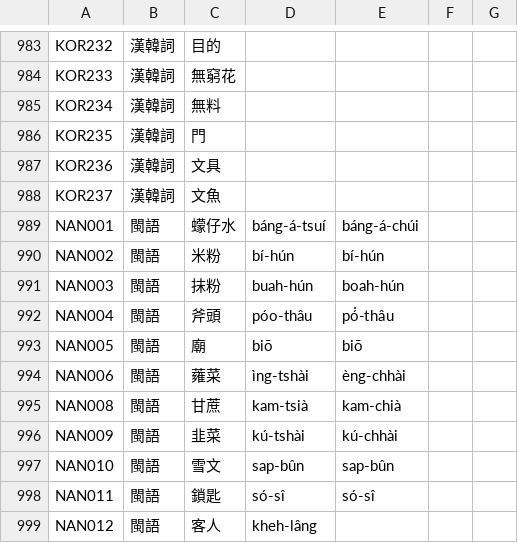
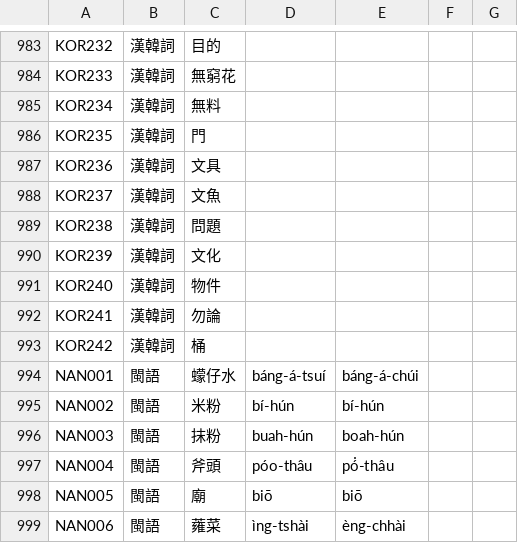
Before and after one commit to haiangdict/HLDPwn, a CSV file: data/HLD-Etymology.csv, drawn as a sheet; only a part is shown, gaps mark what is left out; the shorter side is filled out with more unchanged rows; the diff names each change by its address in the sheet, - before the commit and + after, or states it on an @@ line.

```diff
--- a/data/HLD-Etymology.csv
+++ b/data/HLD-Etymology.csv
+row 989: KOR238 | 漢韓詞 | 問題
+row 990: KOR239 | 漢韓詞 | 文化
+row 991: KOR240 | 漢韓詞 | 物件
+row 992: KOR241 | 漢韓詞 | 勿論
+row 993: KOR242 | 漢韓詞 | 桶
```
